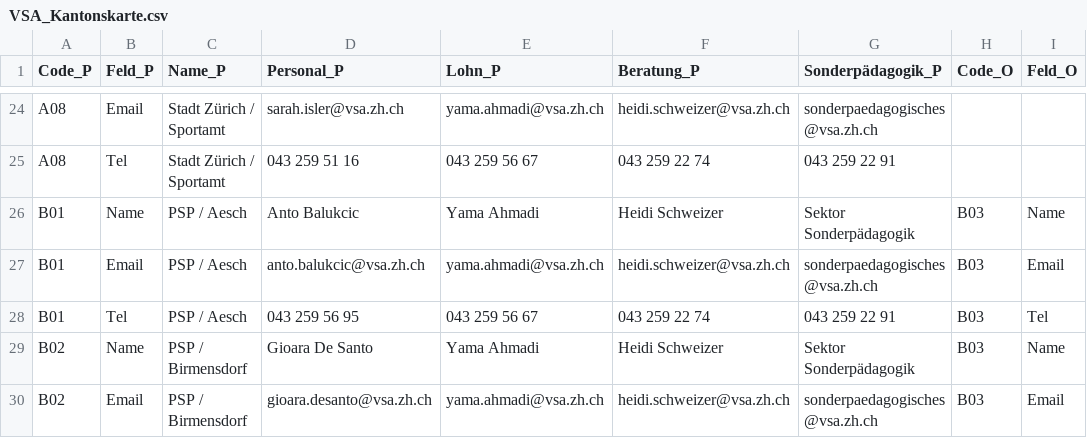
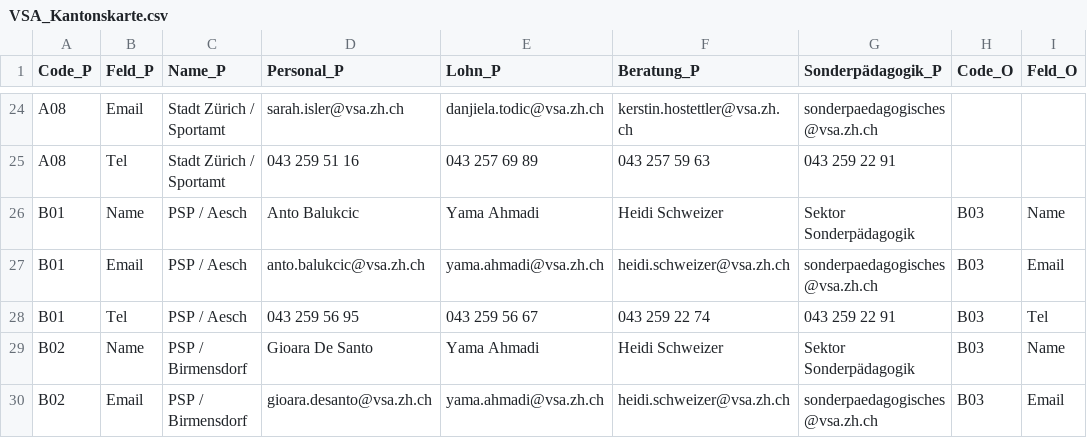
Before and after one commit to statistikZH/Visualisierung_VSAKarte, a CSV file: Data/VSA_Kantonskarte.csv, drawn as a sheet; only a part is shown, gaps mark what is left out; the diff covers the shown part only; the diff names each change by its address in the sheet, - before the commit and + after, or states it on an @@ line.

```diff
--- a/Data/VSA_Kantonskarte.csv
+++ b/Data/VSA_Kantonskarte.csv
-E24 (Lohn_P): yama.ahmadi@vsa.zh.ch
+E24 (Lohn_P): danjiela.todic@vsa.zh.ch
-F24 (Beratung_P): heidi.schweizer@vsa.zh.ch
+F24 (Beratung_P): kerstin.hostettler@vsa.zh.ch
-E25 (Lohn_P): 043 259 56 67
+E25 (Lohn_P): 043 257 69 89
-F25 (Beratung_P): 043 259 22 74
+F25 (Beratung_P): 043 257 59 63
```
Also changed, not shown: 32 edited cells elsewhere in this file.
